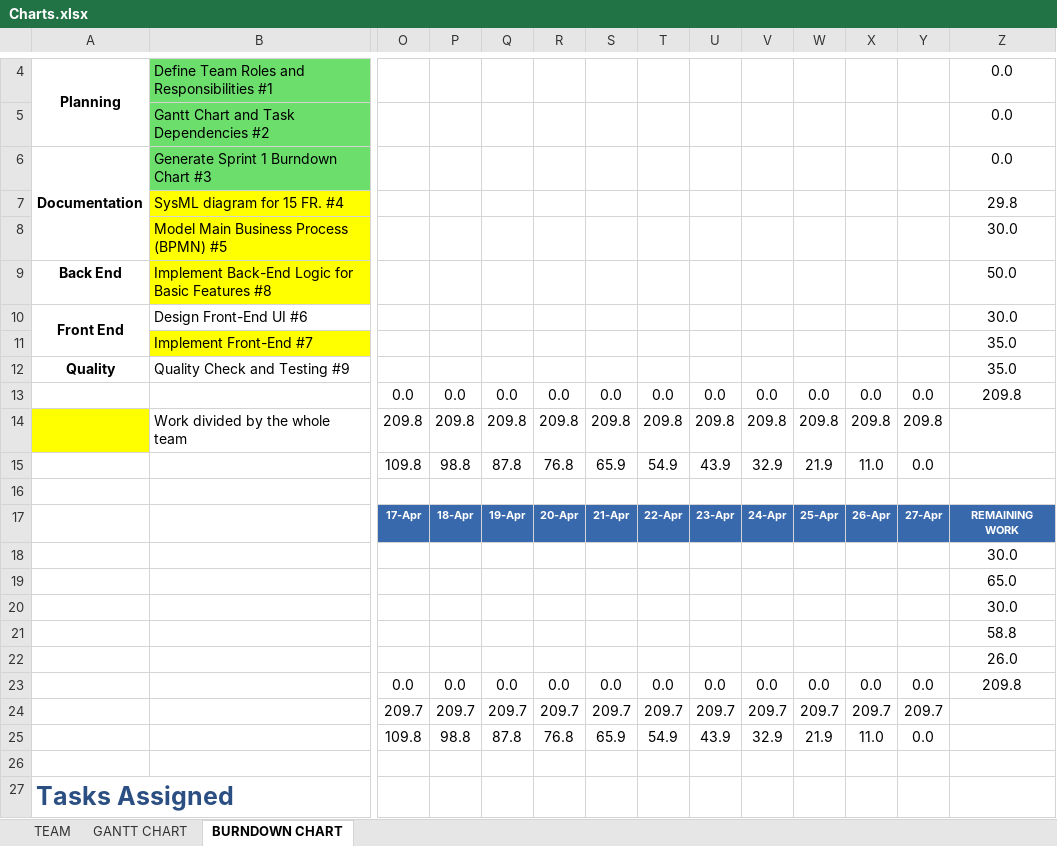
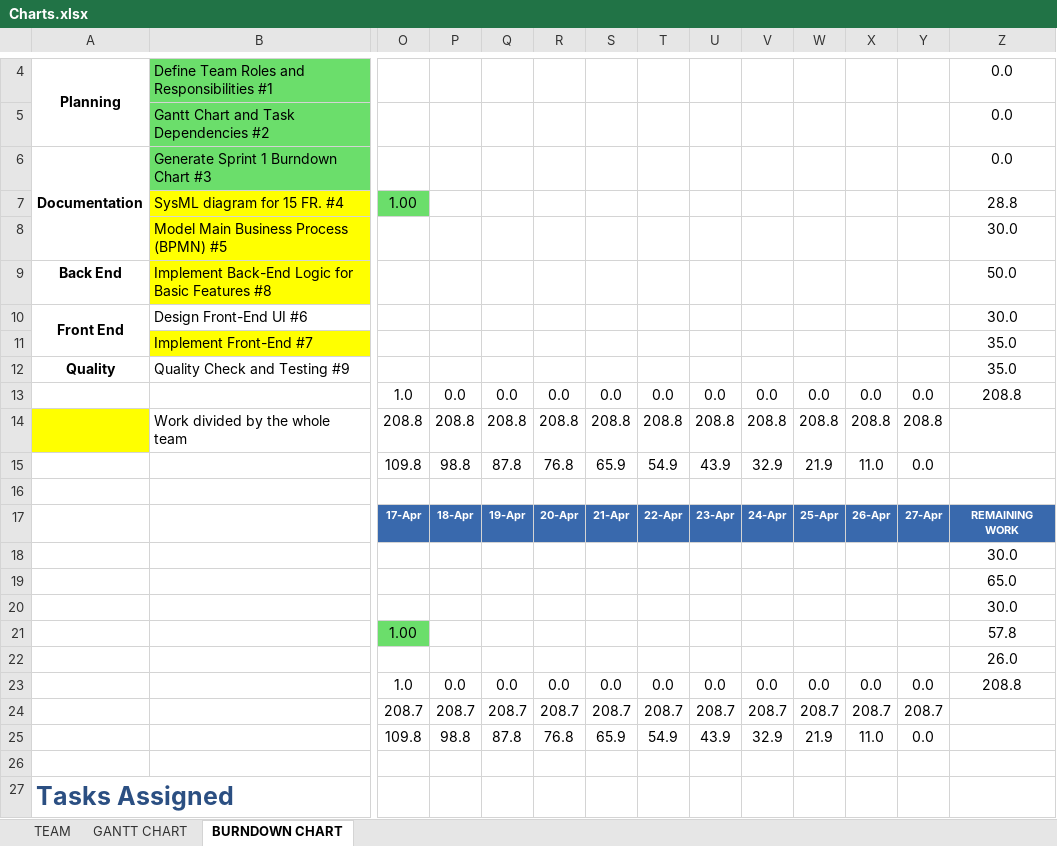
Before and after one commit to luislamy/msp, an Excel workbook: Charts.xlsx, sheet BURNDOWN CHART, drawn as a sheet; only a part is shown, gaps mark what is left out; values as stored, in another font and other column widths than the file's, no borders; charts and pictures not drawn; the diff names each change by its address in the sheet, - before the commit and + after, or states it on an @@ line.

Commit message:
Update Hours

```diff
--- a/Charts.xlsx (sheet BURNDOWN CHART)
+++ b/Charts.xlsx (sheet BURNDOWN CHART)
-O7: (empty)
+O7: 1.00
-O7 fill: none
+O7 fill: #6BDE6B
-Z7: 29.8
+Z7: 28.8
-O13: 0.0
+O13: 1.0
-Z13: 209.8
+Z13: 208.8
-O14: 209.8
+O14: 208.8
-P14: 209.8
+P14: 208.8
-Q14: 209.8
+Q14: 208.8
-R14: 209.8
+R14: 208.8
-S14: 209.8
+S14: 208.8
-T14: 209.8
+T14: 208.8
-U14: 209.8
+U14: 208.8
-V14: 209.8
+V14: 208.8
-W14: 209.8
+W14: 208.8
-X14: 209.8
+X14: 208.8
-Y14: 209.8
+Y14: 208.8
-O21: (empty)
+O21: 1.00
-O21 fill: none
+O21 fill: #6BDE6B
-Z21: 58.8
+Z21: 57.8
-O23: 0.0
+O23: 1.0
-Z23: 209.8
+Z23: 208.8
-O24: 209.7
+O24: 208.7
-P24: 209.7
+P24: 208.7
-Q24: 209.7
+Q24: 208.7
-R24: 209.7
+R24: 208.7
-S24: 209.7
+S24: 208.7
-T24: 209.7
+T24: 208.7
-U24: 209.7
+U24: 208.7
-V24: 209.7
+V24: 208.7
-W24: 209.7
+W24: 208.7
-X24: 209.7
+X24: 208.7
-Y24: 209.7
+Y24: 208.7
```
Also changed, not shown: charts or pictures.
